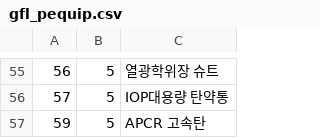
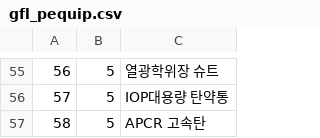
Before and after one commit to ruby3141/alicia, a CSV file: module/gfl/gfl_pequip.csv, drawn as a sheet; only a part is shown, gaps mark what is left out.

Commit message:
Fix minor error on gfl_pequip data

```diff
--- a/module/gfl/gfl_pequip.csv
+++ b/module/gfl/gfl_pequip.csv
@@ -56,2 +56,2 @@
 57,5,IOP대용량 탄약통
-59,5,APCR 고속탄
+58,5,APCR 고속탄
```
